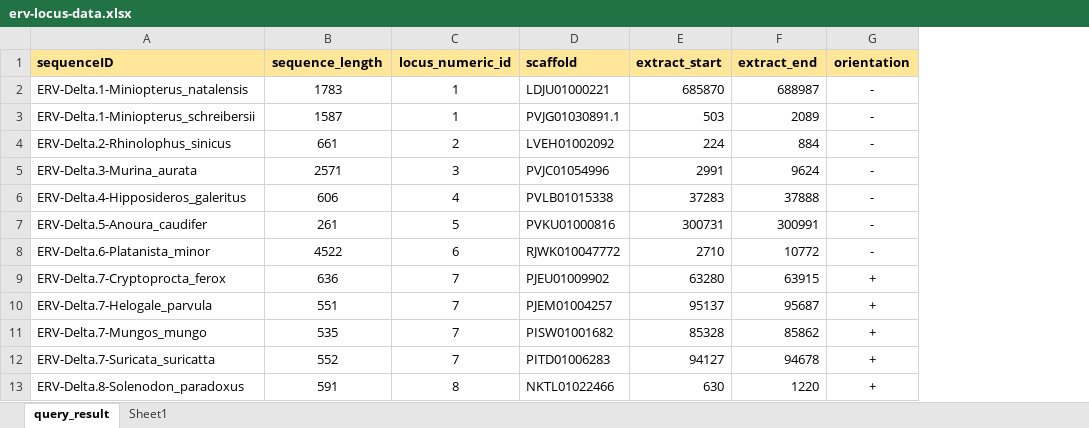
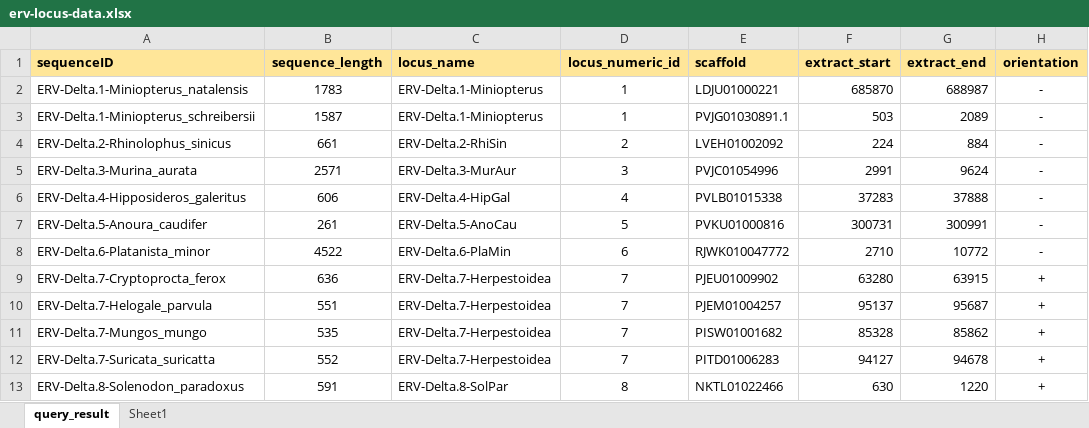
Before and after one commit to giffordlabcvr/Deltaretrovirus-GLUE, an Excel workbook: tabular/erv/erv-locus-data.xlsx, sheet query_result, drawn as a sheet; only a part is shown; values as stored, in another font and other column widths than the file's, no borders; the diff names each change by its address in the sheet, - before the commit and + after, or states it on an @@ line.

```diff
--- a/tabular/erv/erv-locus-data.xlsx (sheet query_result)
+++ b/tabular/erv/erv-locus-data.xlsx (sheet query_result)
+column C (locus_name), rows 2-13: ERV-Delta.1-Miniopterus | ERV-Delta.1-Miniopterus | ERV-Delta.2-RhiSin | ERV-Delta.3-MurAur | ERV-Delta.4-HipGal | ERV-Delta.5-AnoCau | ERV-Delta.6-PlaMin | ERV-Delta.7-Herpestoidea | ERV-Delta.7-Herpestoidea | ERV-Delta.7-Herpestoidea | ERV-Delta.7-Herpestoidea | ERV-Delta.8-SolPar
```
Also changed, not shown: 4 other files.
